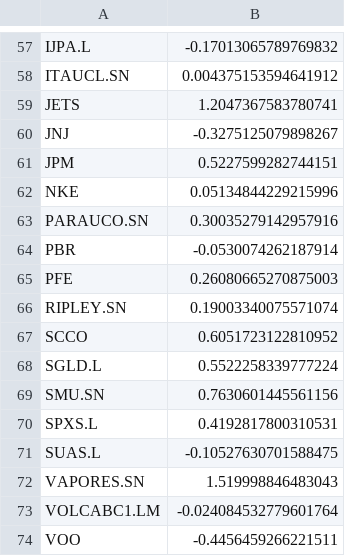
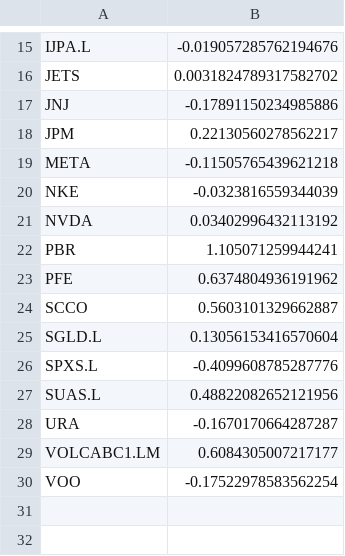
Before and after one commit to Jumarti96/Trii-stocks-allocation, a CSV file: Notebooks/expected_returns.csv, drawn as a sheet; only a part is shown, gaps mark what is left out; removed rows and columns are numbered as before the commit, all else as after; the diff covers the shown part only; the diff names each change by its address in the sheet, - before the commit and + after, or states it on an @@ line.

```diff
--- a/Notebooks/expected_returns.csv
+++ b/Notebooks/expected_returns.csv
-B15: -0.17013065789769832
+B15: -0.019057285762194676
-row 58: ITAUCL.SN | 0.004375153594641912
-B16: 1.2047367583780741
+B16: 0.0031824789317582702
-B17: -0.3275125079898267
+B17: -0.17891150234985886
-B18: 0.5227599282744151
+B18: 0.22130560278562217
+row 19: META | -0.11505765439621218
-B20: 0.05134844229215996
+B20: -0.0323816559344039
-row 63: PARAUCO.SN | 0.30035279142957916
+row 21: NVDA | 0.03402996432113192
-B22: -0.0530074262187914
+B22: 1.105071259944241
-B23: 0.26080665270875003
+B23: 0.6374804936191962
-row 66: RIPLEY.SN | 0.19003340075571074
-B24: 0.6051723122810952
+B24: 0.5603101329662887
-B25: 0.5522258339777224
+B25: 0.13056153416570604
-row 69: SMU.SN | 0.7630601445561156
-B26: 0.4192817800310531
+B26: -0.4099608785287776
-B27: -0.10527630701588475
+B27: 0.48822082652121956
-row 72: VAPORES.SN | 1.519998846483043
+row 28: URA | -0.1670170664287287
-B29: -0.024084532779601764
+B29: 0.6084305007217177
-B30: -0.4456459266221511
+B30: -0.17522978583562254
```
Also changed, not shown: 1 added row, 43 removed rows and 13 edited cells elsewhere in this file, 11 other files.
